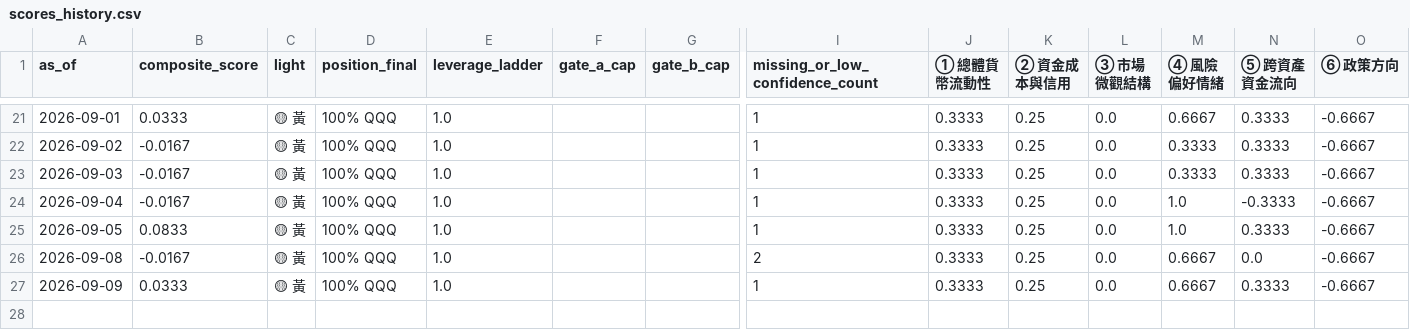
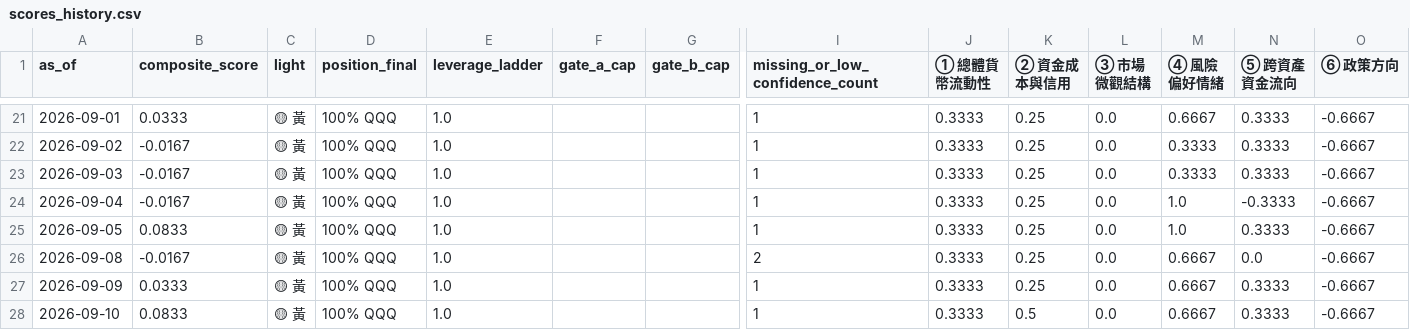
Before and after one commit to weiting1226/stock, a CSV file: docs/data/scores_history.csv, drawn as a sheet; only a part is shown, gaps mark what is left out; rows hold the shown columns only; the diff names each change by its address in the sheet, - before the commit and + after, or states it on an @@ line.

```diff
--- a/docs/data/scores_history.csv
+++ b/docs/data/scores_history.csv
+row 28: 2026-09-10 | 0.0833 | 🟡 黃 | 100% QQQ | 1.0 |  |  | 1 | 0.3333 | 0.5 | 0.0 | 0.6667 | 0.3333 | -0.6667
```
Also changed, not shown: docs/data/etf_flows.csv, docs/data/etf_snapshots.csv, 3 other files.
